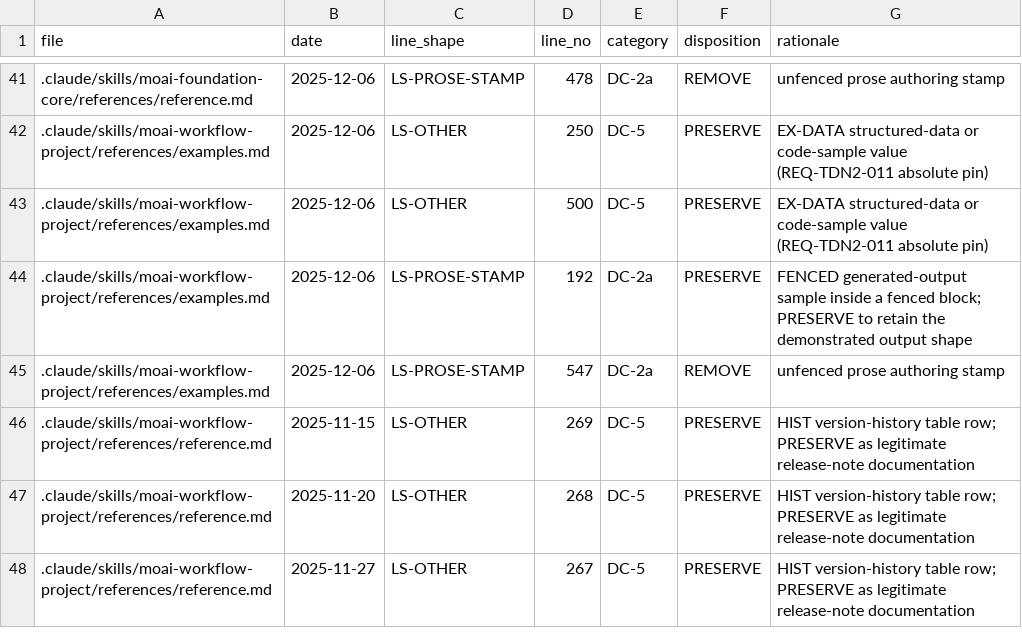
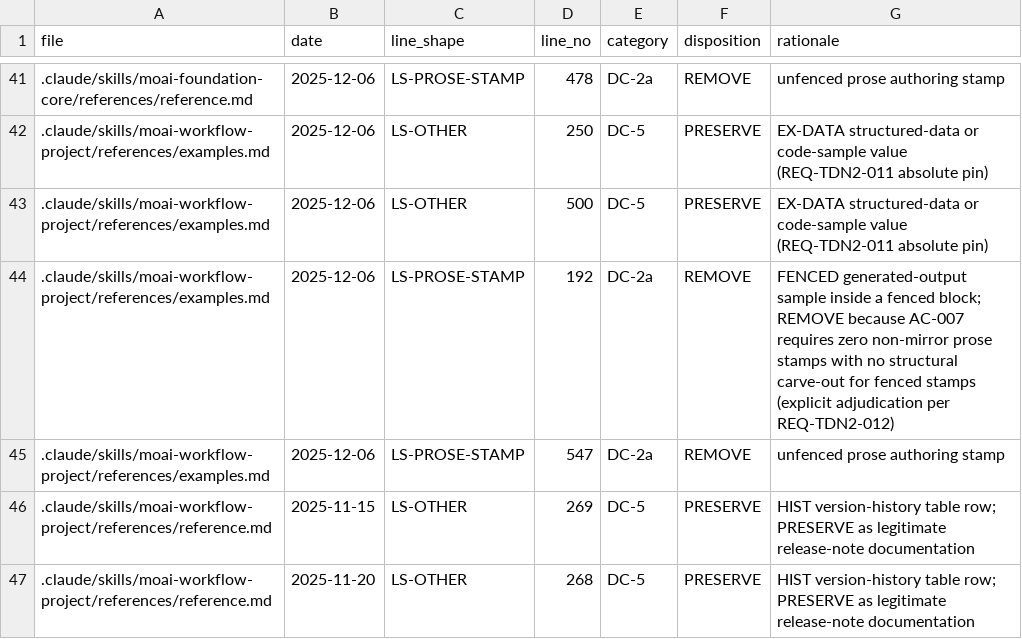
Before and after one commit to modu-ai/moai-adk, a TSV file: .moai/specs/SPEC-TEMPLATE-DATE-NEUTRALITY-002/triage.tsv, drawn as a sheet; only a part is shown, gaps mark what is left out; the shorter side is filled out with more unchanged rows.

Commit message:
feat(SPEC-TEMPLATE-DATE-NEUTRALITY-002): M3 remediation — 32 REMOVE rows across 25 template files
Applied all 32 REMOVE dispositions from the triage record:

- 28 DC-2a prose-stamp line deletions across 22 files (including the one
  fenced DC-2a row at moai-workflow-project/references/examples.md line 192,
  re-adjudicated REMOVE during M3 verification: AC-007 requires zero non-mirror
  prose stamps and provides no structural carve-out for fenced stamps; the
  generated-output sample retains its shape after the date line is removed).
- 2 HIST-bullet inline excisions in moai-foundation-cc/SKILL.md lines 244-245
  ("- v3.0.0 (2025-12-06):" -> "- v3.0.0:"; same for v2.0.0). Resolves the
  cosmetic residue the predecessor flagged in its spec.md sec. 5.
- 2 COMPOSITE mid-line excisions in moai-workflow-testing/modules/
  advanced-patterns.md:576 and optimization.md:505
  ("Version: 5.0.0 | Last Updated: 2025-11-22 | Enterprise Ready:" ->
  "Version: 5.0.0 | Enterprise Ready:"). No placeholder substituted (REQ-TDN2-009).

make build (REQ-TDN2-022) completed with exit code 0; catalog.yaml regenerated
with updated template hashes. triage.tsv updated to reflect the fenced-row
re-adjudication (PRESERVE -> REMOVE; rationale records the AC-007 constraint).

Post-M3 verification: AC-007=0, AC-008=13, AC-009=10, AC-010=3, AC-011=9,
AC-013=89, AC-016 actual==expect==0 for both dual-category files.

🗿 MoAI

```diff
--- a/.moai/specs/SPEC-TEMPLATE-DATE-NEUTRALITY-002/triage.tsv
+++ b/.moai/specs/SPEC-TEMPLATE-DATE-NEUTRALITY-002/triage.tsv
@@ -43,3 +43,3 @@ file	date	line_shape	line_no	category	disposition	rationale
 .claude/skills/moai-workflow-project/references/examples.md	2025-12-06	LS-OTHER	500	DC-5	PRESERVE	EX-DATA structured-data or code-sample value (REQ-TDN2-011 absolute pin)
-.claude/skills/moai-workflow-project/references/examples.md	2025-12-06	LS-PROSE-STAMP	192	DC-2a	PRESERVE	FENCED generated-output sample inside a fenced block; PRESERVE to retain the demonstrated output shape
+.claude/skills/moai-workflow-project/references/examples.md	2025-12-06	LS-PROSE-STAMP	192	DC-2a	REMOVE	FENCED generated-output sample inside a fenced block; REMOVE because AC-007 requires zero non-mirror prose stamps with no structural carve-out for fenced stamps (explicit adjudication per REQ-TDN2-012)
 .claude/skills/moai-workflow-project/references/examples.md	2025-12-06	LS-PROSE-STAMP	547	DC-2a	REMOVE	unfenced prose authoring stamp
```
Also changed, not shown: 26 other files.
